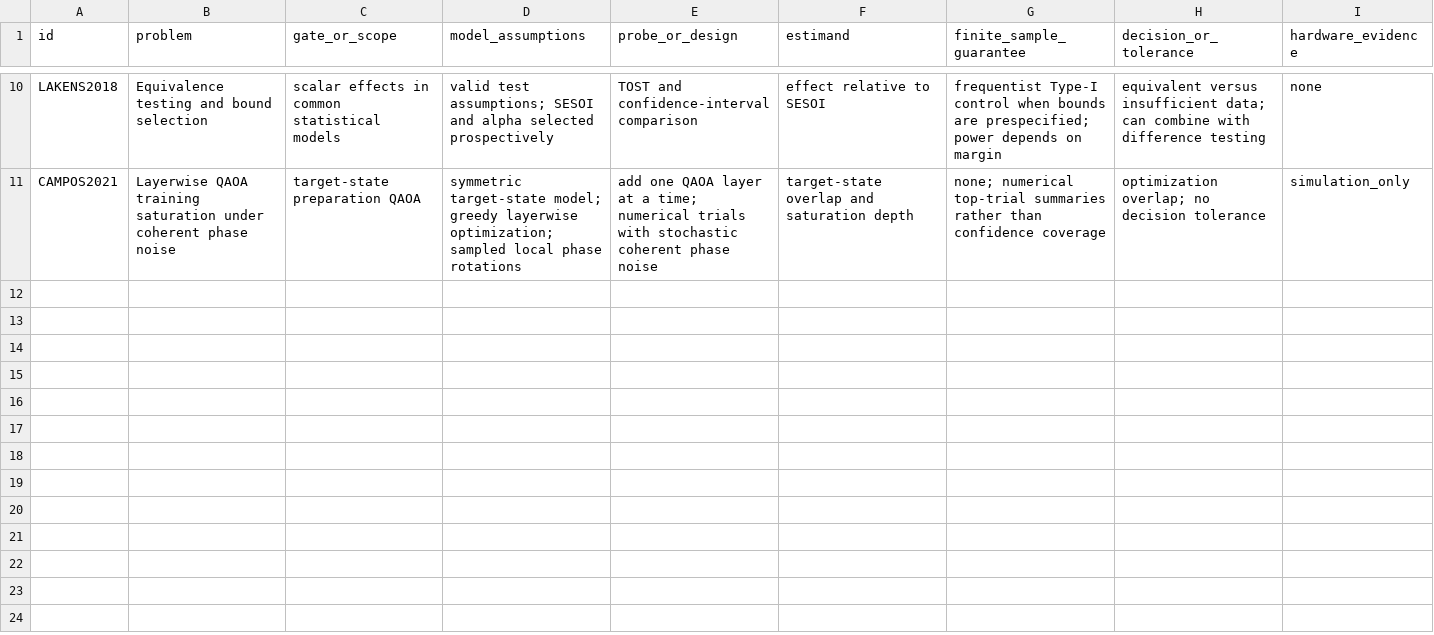
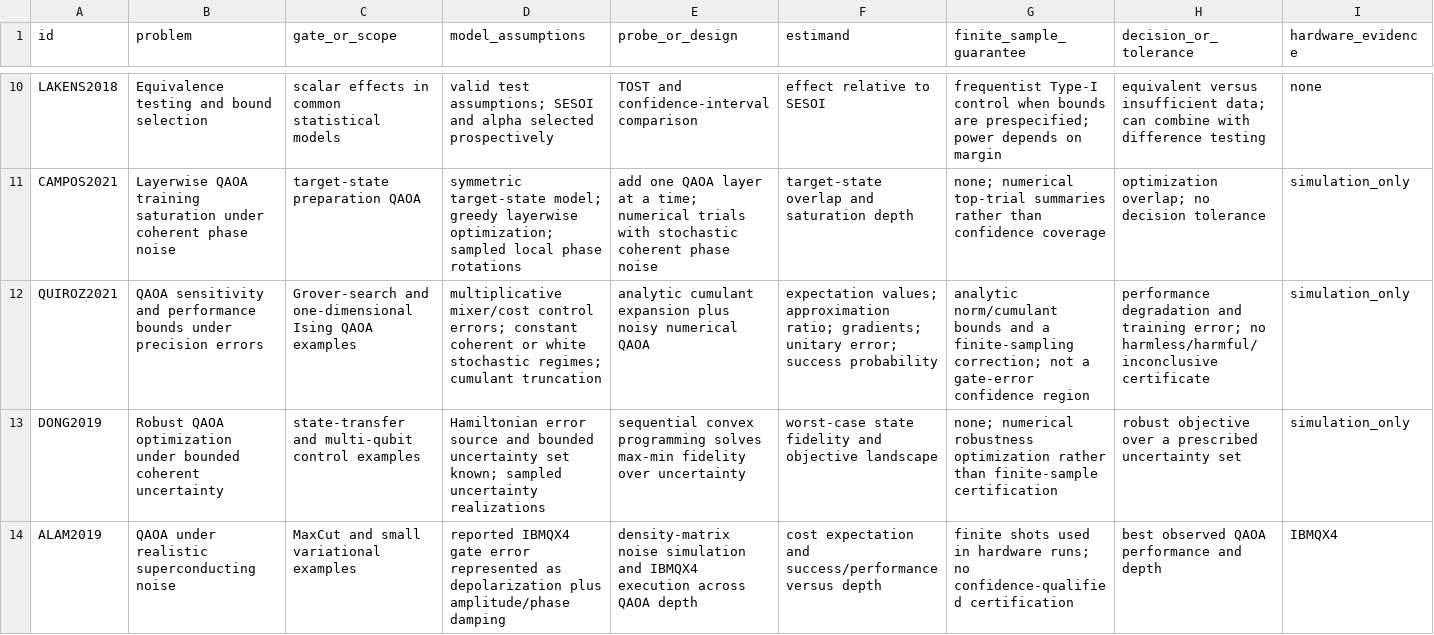
Before and after one commit to Raina-ya/decision-relevant-rzz-certification, a CSV file: docs/literature/method_matrix.csv, drawn as a sheet; only a part is shown, gaps mark what is left out; rows hold the shown columns only; the diff covers the shown part only; the diff names each change by its address in the sheet, - before the commit and + after, or states it on an @@ line.

```diff
--- a/docs/literature/method_matrix.csv
+++ b/docs/literature/method_matrix.csv
+row 12: QUIROZ2021 | QAOA sensitivity and performance bounds under precision errors | Grover-search and one-dimensional Ising QAOA examples | multiplicative mixer/cost control errors; constant coherent or white stochastic regimes; cumulant truncation | analytic cumulant expansion plus noisy numerical QAOA | expectation values; approximation ratio; gradients; unitary error; success probability | analytic norm/cumulant bounds and a finite-sampling correction; not a gate-error confidence region | performance degradation and training error; no harmless/harmful/inconclusive certificate | simulation_only
+row 13: DONG2019 | Robust QAOA optimization under bounded coherent uncertainty | state-transfer and multi-qubit control examples | Hamiltonian error source and bounded uncertainty set known; sampled uncertainty realizations | sequential convex programming solves max-min fidelity over uncertainty | worst-case state fidelity and objective landscape | none; numerical robustness optimization rather than finite-sample certification | robust objective over a prescribed uncertainty set | simulation_only
+row 14: ALAM2019 | QAOA under realistic superconducting noise | MaxCut and small variational examples | reported IBMQX4 gate error represented as depolarization plus amplitude/phase damping | density-matrix noise simulation and IBMQX4 execution across QAOA depth | cost expectation and success/performance versus depth | finite shots used in hardware runs; no confidence-qualified certification | best observed QAOA performance and depth | IBMQX4
```
Also changed, not shown: 2 added rows elsewhere in this file, docs/literature/candidate_screening.csv, docs/literature/library.csv, 8 other files.
